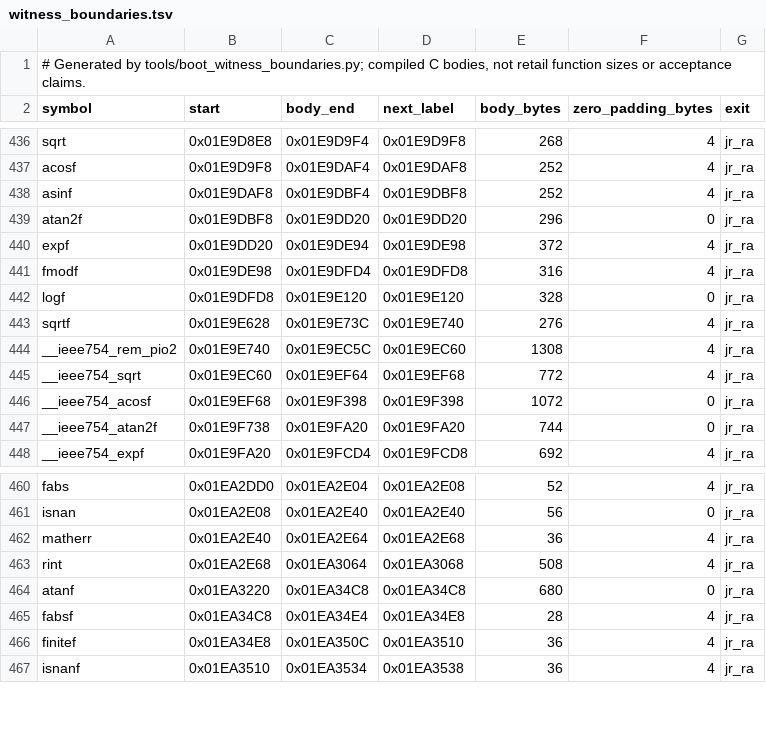
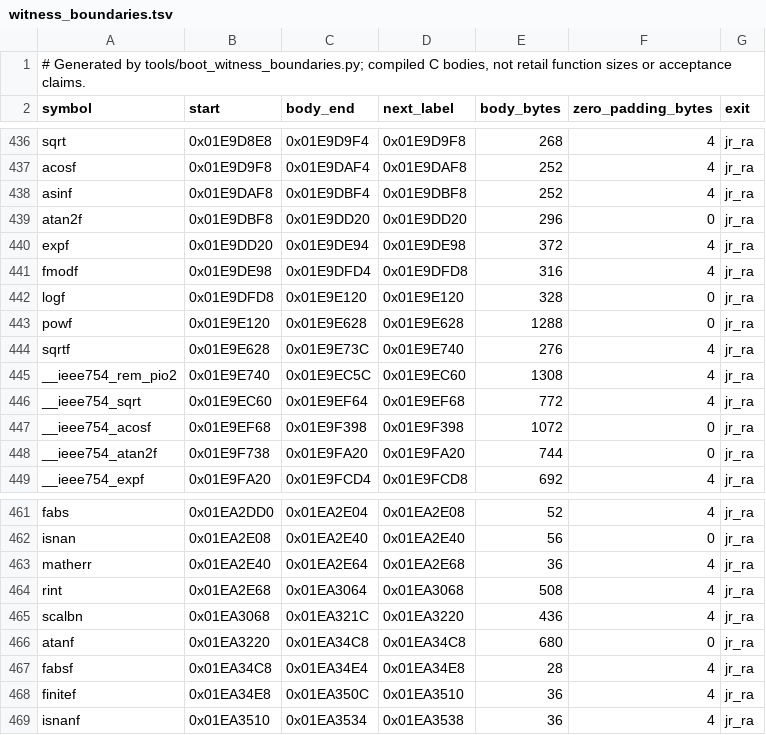
Before and after one commit to OpenRAC/rac5-sm-decomp, a TSV file: config/boot/witness_boundaries.tsv, drawn as a sheet; only a part is shown, gaps mark what is left out.

```diff
--- a/config/boot/witness_boundaries.tsv
+++ b/config/boot/witness_boundaries.tsv
@@ -442,2 +442,3 @@ fmodf	0x01E9DE98	0x01E9DFD4	0x01E9DFD8	316	4	jr_ra
 logf	0x01E9DFD8	0x01E9E120	0x01E9E120	328	0	jr_ra
+powf	0x01E9E120	0x01E9E628	0x01E9E628	1288	0	jr_ra
 sqrtf	0x01E9E628	0x01E9E73C	0x01E9E740	276	4	jr_ra
@@ -463,2 +464,3 @@ matherr	0x01EA2E40	0x01EA2E64	0x01EA2E68	36	4	jr_ra
 rint	0x01EA2E68	0x01EA3064	0x01EA3068	508	4	jr_ra
+scalbn	0x01EA3068	0x01EA321C	0x01EA3220	436	4	jr_ra
 atanf	0x01EA3220	0x01EA34C8	0x01EA34C8	680	0	jr_ra
```
Also changed, not shown: 16 other files.
